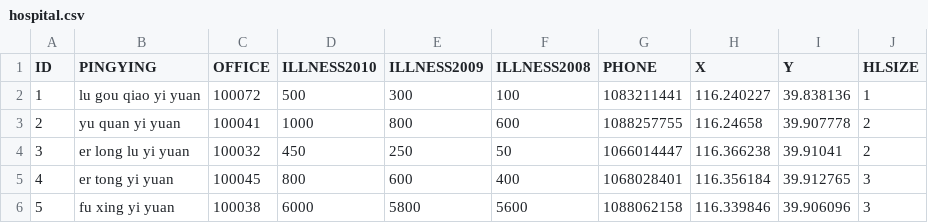
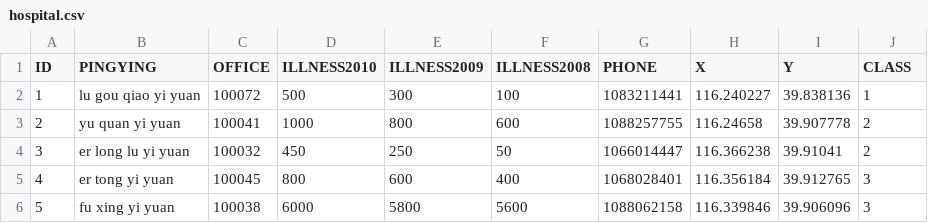
Before and after one commit to Pandazgb/map, a CSV file: hospital.csv, drawn as a sheet; only a part is shown.

Commit message:
Update hospital.csv

```diff
--- a/hospital.csv
+++ b/hospital.csv
@@ -1,2 +1,2 @@
-ID,PINGYING,OFFICE,ILLNESS2010,ILLNESS2009,ILLNESS2008,PHONE,X,Y,HLSIZE
+ID,PINGYING,OFFICE,ILLNESS2010,ILLNESS2009,ILLNESS2008,PHONE,X,Y,CLASS
 1,lu gou qiao yi yuan,100072,500,300,100,1083211441,116.240227,39.838136,1
```
